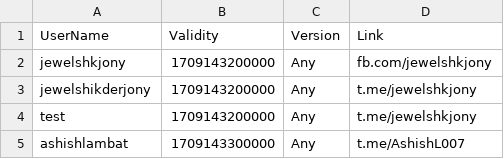
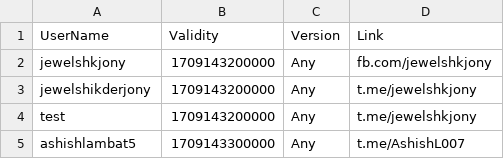
Before and after one commit to kalash1994/awiideveloper-Public, a CSV file: test.csv, drawn as a sheet.

Commit message:
Update test.csv

```diff
--- a/test.csv
+++ b/test.csv
@@ -4,2 +4,2 @@ jewelshikderjony,1709143200000,Any,t.me/jewelshkjony
 test,1709143200000,Any,t.me/jewelshkjony
-ashishlambat,1709143300000,Any,t.me/AshishL007
+ashishlambat5,1709143300000,Any,t.me/AshishL007
```
